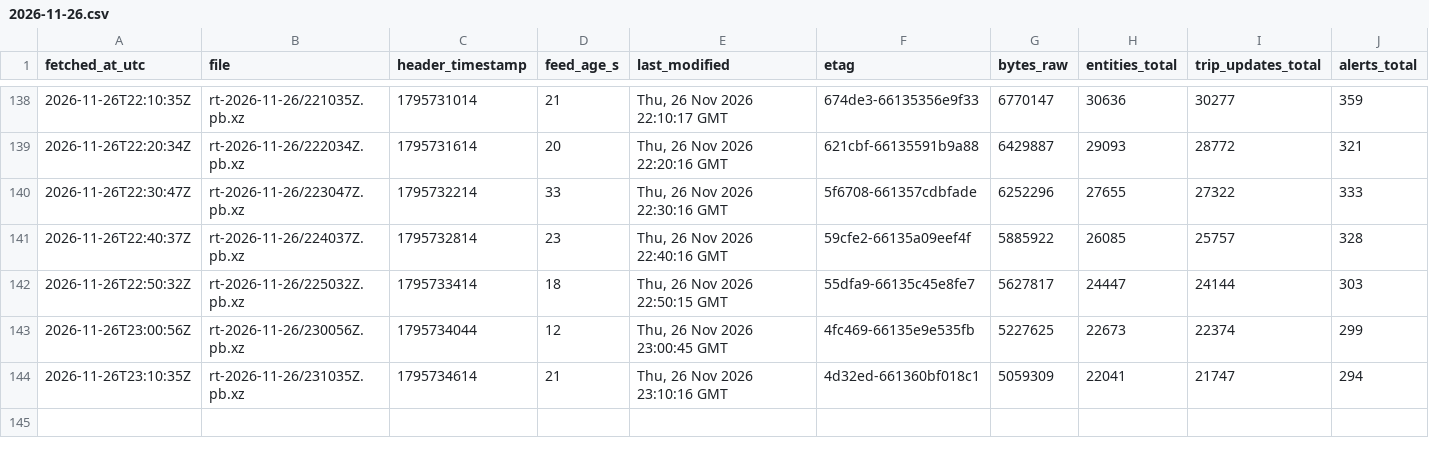
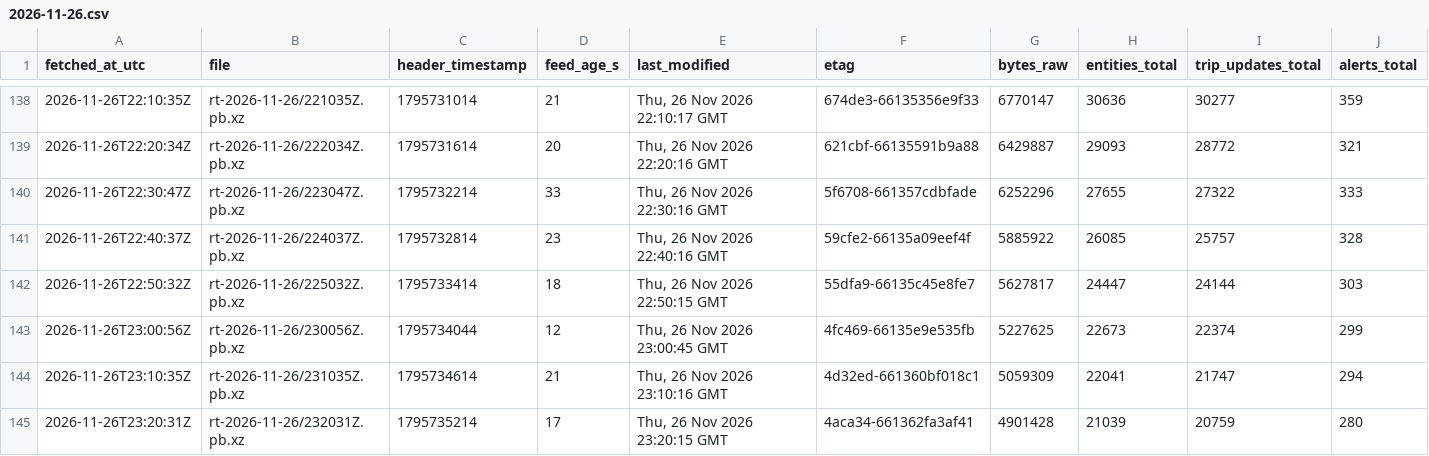
Before and after one commit to FabianGlueck/gtfs-rt-recorder, a CSV file: data/index/2026-11-26.csv, drawn as a sheet; only a part is shown, gaps mark what is left out; rows hold the shown columns only; the diff names each change by its address in the sheet, - before the commit and + after, or states it on an @@ line.

```diff
--- a/data/index/2026-11-26.csv
+++ b/data/index/2026-11-26.csv
+row 145: 2026-11-26T23:20:31Z | rt-2026-11-26/232031Z.pb.xz | 1795735214 | 17 | Thu, 26 Nov 2026 23:20:15 GMT | 4aca34-661362fa3af41 | 4901428 | 21039 | 20759 | 280
```
